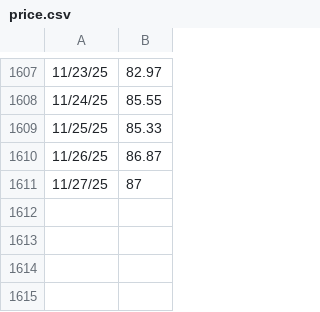
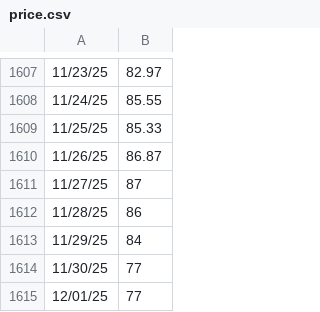
Before and after one commit to pigeon-palace/litecoin-register, a CSV file: chart/price.csv, drawn as a sheet; only a part is shown, gaps mark what is left out; the diff names each change by its address in the sheet, - before the commit and + after, or states it on an @@ line.

```diff
--- a/chart/price.csv
+++ b/chart/price.csv
+row 1612: 11/28/25 | 86
+row 1613: 11/29/25 | 84
+row 1614: 11/30/25 | 77
+row 1615: 12/01/25 | 77
```
Also changed, not shown: chart/table.csv, 7 other files.
